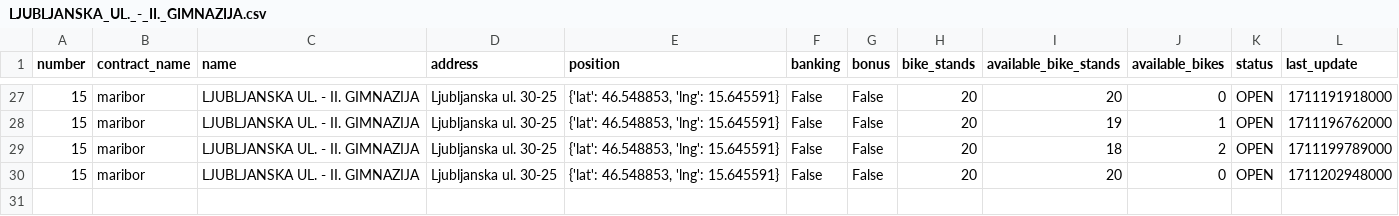
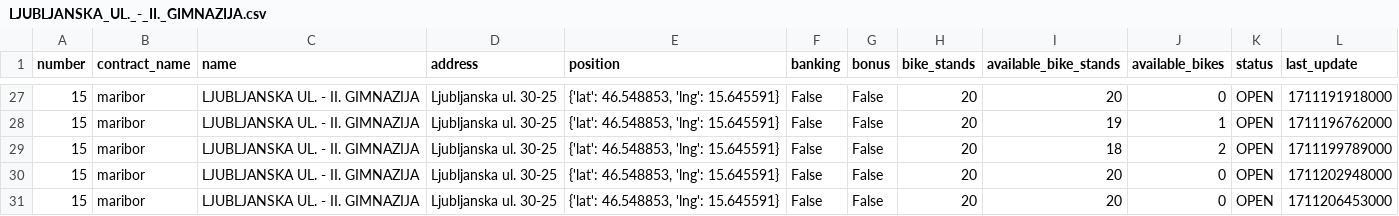
Before and after one commit to jasasuster/mbajk_prediction_system, a CSV file: data/processed/mbajk/LJUBLJANSKA_UL._-_II._GIMNAZIJA.csv, drawn as a sheet; only a part is shown, gaps mark what is left out; the diff names each change by its address in the sheet, - before the commit and + after, or states it on an @@ line.

```diff
--- a/data/processed/mbajk/LJUBLJANSKA_UL._-_II._GIMNAZIJA.csv
+++ b/data/processed/mbajk/LJUBLJANSKA_UL._-_II._GIMNAZIJA.csv
+row 31: 15 | maribor | LJUBLJANSKA UL. - II. GIMNAZIJA | Ljubljanska ul. 30-25 | {'lat': 46.548853, 'lng': 15.645591} | False | False | 20 | 20 | 0 | OPEN | 1711206453000
```
Also changed, not shown: data/processed/mbajk/GORKEGA_UL._-_OŠ_FRANCETA_PREŠERNA.csv, data/processed/mbajk/NICEHASH_-_C._PROLETARSKIH_BRIGAD.csv, 29 other files.
